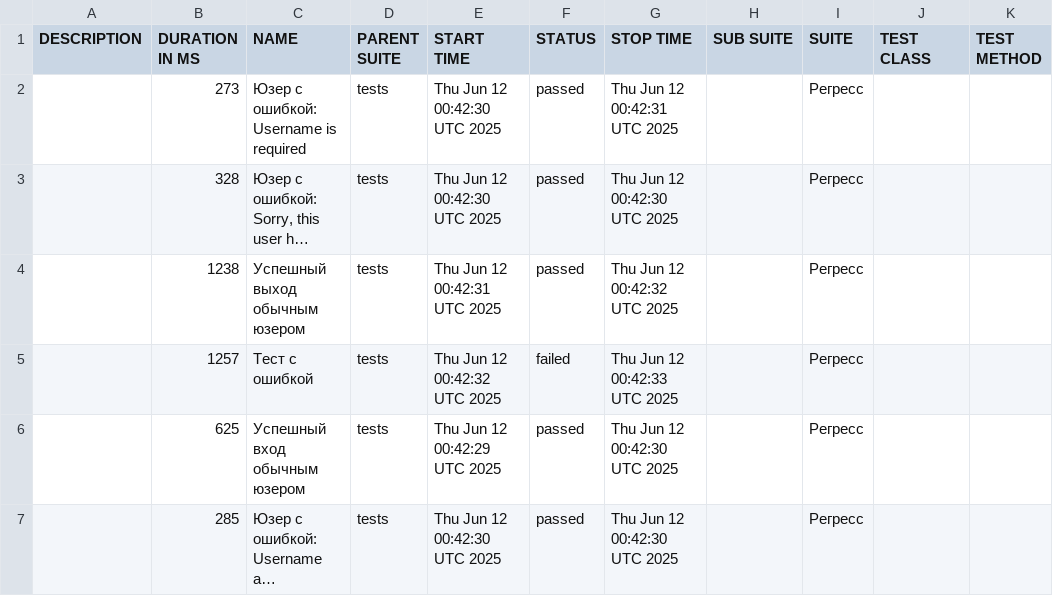
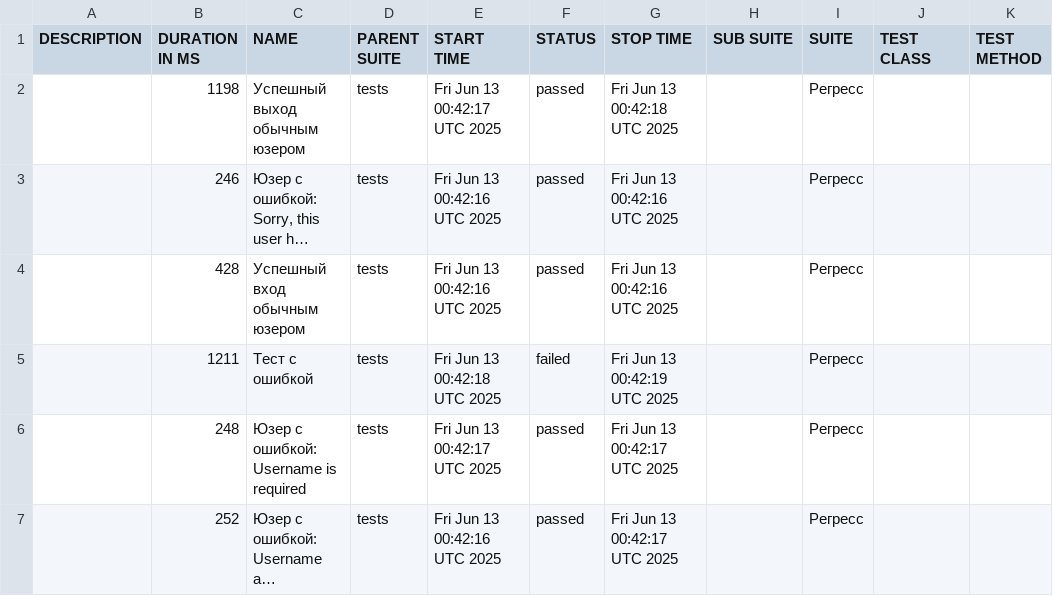
Before and after one commit to barsovichok/playwright_python_training, a CSV file: data/suites.csv, drawn as a sheet; long unchanged cells end in …; the diff names each change by its address in the sheet, - before the commit and + after, or states it on an @@ line.

```diff
--- a/data/suites.csv
+++ b/data/suites.csv
-B2 (DURATION IN MS): 273
+B2 (DURATION IN MS): 1198
-C2 (NAME): Юзер с ошибкой: Username is required
+C2 (NAME): Успешный выход обычным юзером
-E2 (START TIME): Thu Jun 12 00:42:30 UTC 2025
+E2 (START TIME): Fri Jun 13 00:42:17 UTC 2025
-G2 (STOP TIME): Thu Jun 12 00:42:31 UTC 2025
+G2 (STOP TIME): Fri Jun 13 00:42:18 UTC 2025
-B3 (DURATION IN MS): 328
+B3 (DURATION IN MS): 246
-E3 (START TIME): Thu Jun 12 00:42:30 UTC 2025
+E3 (START TIME): Fri Jun 13 00:42:16 UTC 2025
-G3 (STOP TIME): Thu Jun 12 00:42:30 UTC 2025
+G3 (STOP TIME): Fri Jun 13 00:42:16 UTC 2025
-B4 (DURATION IN MS): 1238
+B4 (DURATION IN MS): 428
-C4 (NAME): Успешный выход обычным юзером
+C4 (NAME): Успешный вход обычным юзером
-E4 (START TIME): Thu Jun 12 00:42:31 UTC 2025
+E4 (START TIME): Fri Jun 13 00:42:16 UTC 2025
-G4 (STOP TIME): Thu Jun 12 00:42:32 UTC 2025
+G4 (STOP TIME): Fri Jun 13 00:42:16 UTC 2025
-B5 (DURATION IN MS): 1257
+B5 (DURATION IN MS): 1211
-E5 (START TIME): Thu Jun 12 00:42:32 UTC 2025
+E5 (START TIME): Fri Jun 13 00:42:18 UTC 2025
-G5 (STOP TIME): Thu Jun 12 00:42:33 UTC 2025
+G5 (STOP TIME): Fri Jun 13 00:42:19 UTC 2025
-B6 (DURATION IN MS): 625
+B6 (DURATION IN MS): 248
-C6 (NAME): Успешный вход обычным юзером
+C6 (NAME): Юзер с ошибкой: Username is required
-E6 (START TIME): Thu Jun 12 00:42:29 UTC 2025
+E6 (START TIME): Fri Jun 13 00:42:17 UTC 2025
-G6:G7 (STOP TIME): Thu Jun 12 00:42:30 UTC 2025
+G6:G7 (STOP TIME): Fri Jun 13 00:42:17 UTC 2025
-B7 (DURATION IN MS): 285
+B7 (DURATION IN MS): 252
-E7 (START TIME): Thu Jun 12 00:42:30 UTC 2025
+E7 (START TIME): Fri Jun 13 00:42:16 UTC 2025
```
Also changed, not shown: data/behaviors.csv, 29 other files.
